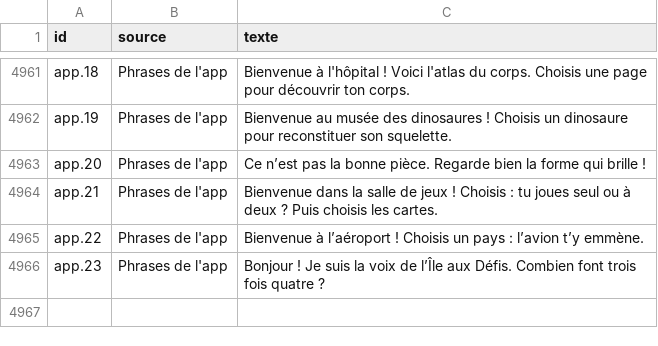
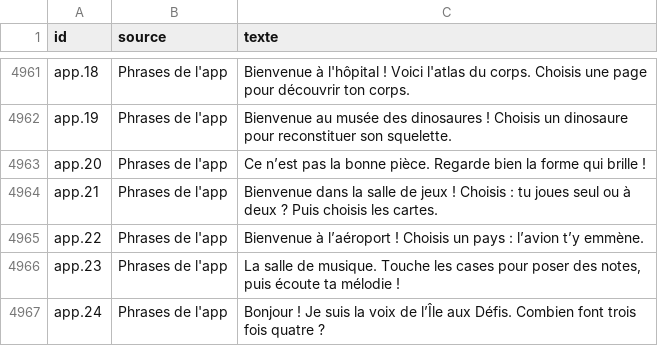
Before and after one commit to alielrab/ile-aux-defis, a CSV file: voix/phrases.csv, drawn as a sheet; only a part is shown, gaps mark what is left out.

```diff
--- a/voix/phrases.csv
+++ b/voix/phrases.csv
@@ -4965,2 +4965,3 @@ app.21;Phrases de l'app;Bienvenue dans la salle de jeux ! Choisis : tu joues seu
 app.22;Phrases de l'app;Bienvenue à l’aéroport ! Choisis un pays : l’avion t’y emmène.
-app.23;Phrases de l'app;Bonjour ! Je suis la voix de l’Île aux Défis. Combien font trois fois quatre ?
+app.23;Phrases de l'app;La salle de musique. Touche les cases pour poser des notes, puis écoute ta mélodie !
+app.24;Phrases de l'app;Bonjour ! Je suis la voix de l’Île aux Défis. Combien font trois fois quatre ?
```
Also changed, not shown: 11 other files.
